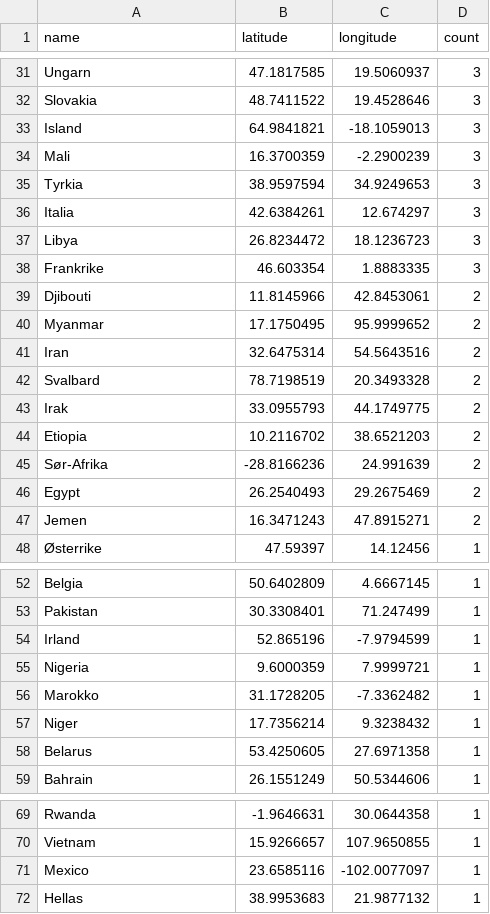
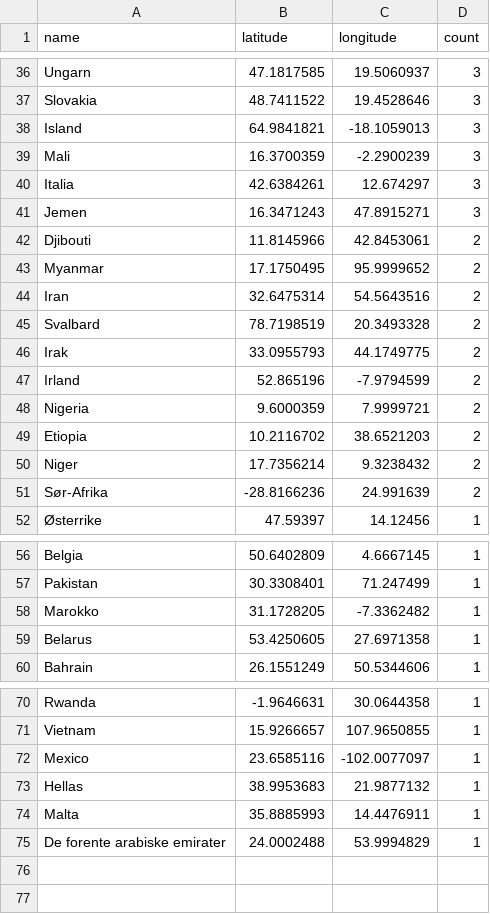
Before and after one commit to EllingOftedal/GIS-Blog, a CSV file: scripts/nrk/global/results/countries_summarized.csv, drawn as a sheet; only a part is shown, gaps mark what is left out; the diff covers the shown part only.

```diff
--- a/scripts/nrk/global/results/countries_summarized.csv
+++ b/scripts/nrk/global/results/countries_summarized.csv
@@ -34,6 +39,4 @@ Island,64.9841821,-18.1059013,3
 Mali,16.3700359,-2.2900239,3
-Tyrkia,38.9597594,34.9249653,3
 Italia,42.6384261,12.674297,3
-Libya,26.8234472,18.1236723,3
-Frankrike,46.603354,1.8883335,3
+Jemen,16.3471243,47.8915271,3
 Djibouti,11.8145966,42.8453061,2
@@ -43,6 +46,7 @@ Svalbard,78.7198519,20.3493328,2
 Irak,33.0955793,44.1749775,2
+Irland,52.865196,-7.9794599,2
+Nigeria,9.6000359,7.9999721,2
 Etiopia,10.2116702,38.6521203,2
+Niger,17.7356214,9.3238432,2
 Sør-Afrika,-28.8166236,24.991639,2
-Egypt,26.2540493,29.2675469,2
-Jemen,16.3471243,47.8915271,2
 Østerrike,47.59397,14.12456,1
@@ -53,6 +57,3 @@ Belgia,50.6402809,4.6667145,1
 Pakistan,30.3308401,71.247499,1
-Irland,52.865196,-7.9794599,1
-Nigeria,9.6000359,7.9999721,1
 Marokko,31.1728205,-7.3362482,1
-Niger,17.7356214,9.3238432,1
 Belarus,53.4250605,27.6971358,1
@@ -72 +73,3 @@ Mexico,23.6585116,-102.0077097,1
 Hellas,38.9953683,21.9877132,1
+Malta,35.8885993,14.4476911,1
+De forente arabiske emirater,24.0002488,53.9994829,1
```
Also changed, not shown: 8 added rows, 3 removed rows and 9 edited cells elsewhere in this file, scripts/nrk/inland/results/innland_summarized.csv.
